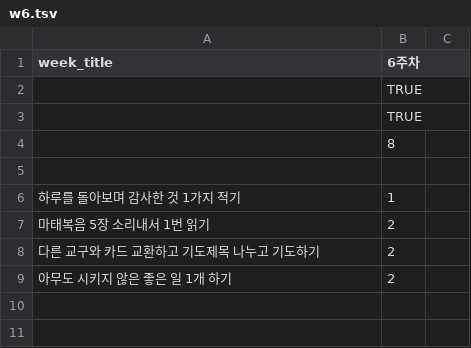
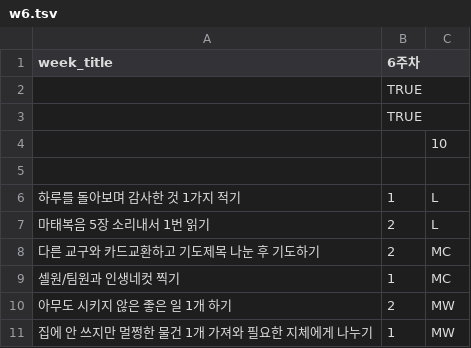
Before and after one commit to chwja3/website, a TSV file: beyond_us/config_sheets/w6.tsv, drawn as a sheet.

```diff
--- a/beyond_us/config_sheets/w6.tsv
+++ b/beyond_us/config_sheets/w6.tsv
@@ -3,7 +3,9 @@ week_title	6주차
 	TRUE
-	8
+		10
 
-하루를 돌아보며 감사한 것 1가지 적기	1
-마태복음 5장 소리내서 1번 읽기	2
-다른 교구와 카드 교환하고 기도제목 나누고 기도하기	2
-아무도 시키지 않은 좋은 일 1개 하기	2
+하루를 돌아보며 감사한 것 1가지 적기	1	L
+마태복음 5장 소리내서 1번 읽기	2	L
+다른 교구와 카드교환하고 기도제목 나눈 후 기도하기	2	MC
+셀원/팀원과 인생네컷 찍기	1	MC
+아무도 시키지 않은 좋은 일 1개 하기	2	MW
+집에 안 쓰지만 멀쩡한 물건 1개 가져와 필요한 지체에게 나누기	1	MW
```
Also changed, not shown: beyond_us/config_sheets/w1.tsv, beyond_us/config_sheets/w2.tsv, 5 other files.
